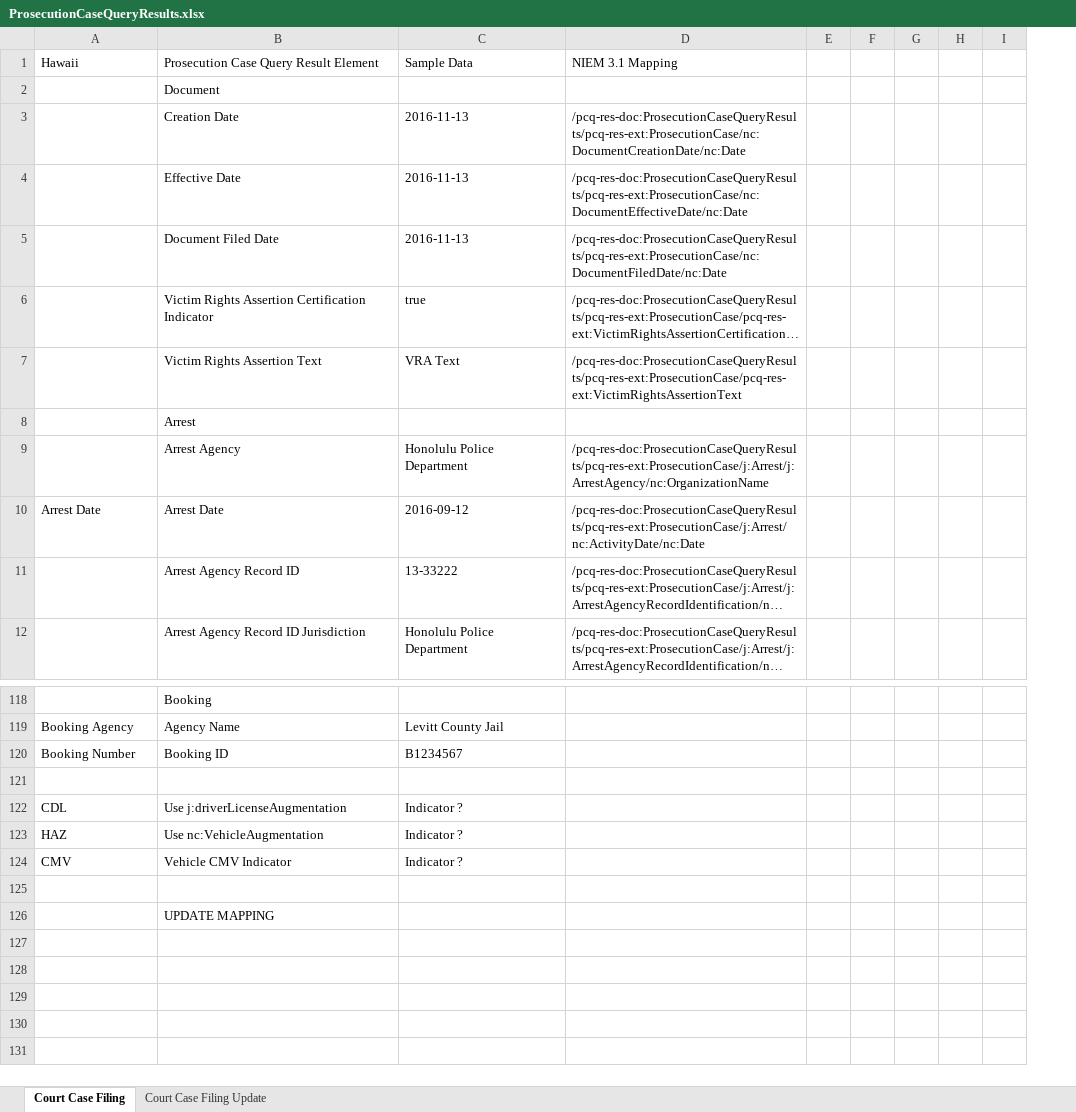
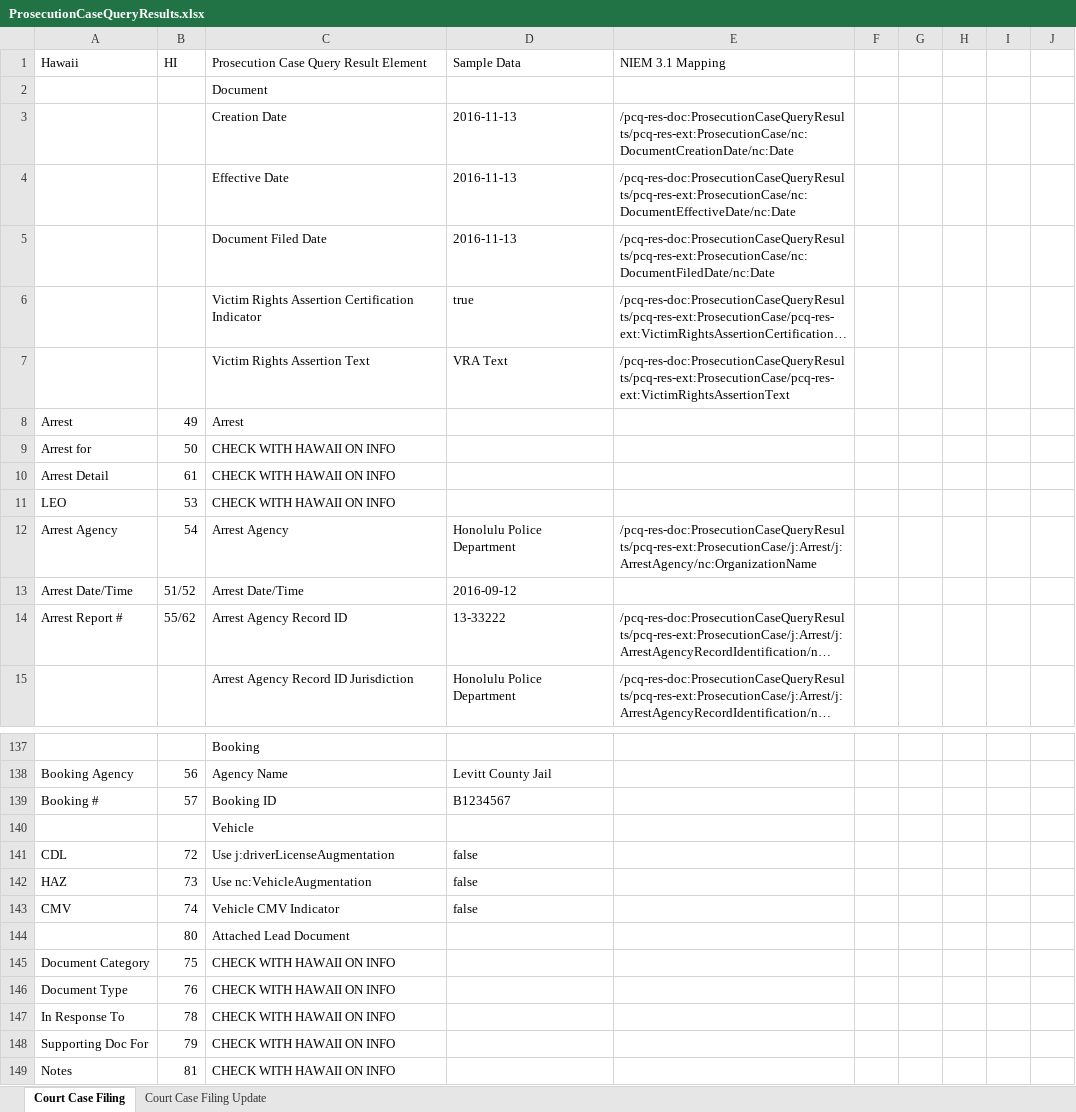
Before and after one commit to scottj7486/main, an Excel workbook: shared/ojb-resources-common/src/main/resources/ssp/Prosecution_Case_Query_Results/artifacts/service_model/information_model/IEPD/documentation/ProsecutionCaseQueryResults.xlsx, sheet Court Case Filing, drawn as a sheet; only a part is shown, gaps mark what is left out; long unchanged cells end in …; values as stored, in another font and other column widths than the file's, no cell formats; removed rows and columns are numbered as before the commit, all else as after; the diff covers the shown part only; the diff names each change by its address in the sheet, - before the commit and + after, or states it on an @@ line.

Commit message:
Updated SSP based on Hawaii requirements.

```diff
--- a/shared/ojb-resources-common/src/main/resources/ssp/Prosecution_Case_Query_Results/artifacts/service_model/information_model/IEPD/documentation/ProsecutionCaseQueryResults.xlsx (sheet Court Case Filing)
+++ b/shared/ojb-resources-common/src/main/resources/ssp/Prosecution_Case_Query_Results/artifacts/service_model/information_model/IEPD/documentation/ProsecutionCaseQueryResults.xlsx (sheet Court Case Filing)
+column B (HI), row 8: 49; row 12: 54; row 14: 55/62; rows 138-144: 56 | 57 |  | 72 | 73 | 74 | 80
-column E, empty
+column I, empty
-A8 (Hawaii): (empty)
+A8 (Hawaii): Arrest
+row 9: Arrest for | 50 | CHECK WITH HAWAII ON INFO
+row 10: Arrest Detail | 61 | CHECK WITH HAWAII ON INFO
+row 11: LEO | 53 | CHECK WITH HAWAII ON INFO
-A12 (Hawaii): (empty)
+A12 (Hawaii): Arrest Agency
-row 10: Arrest Date | Arrest Date | 2016-09-12 | /pcq-res-doc:ProsecutionCaseQueryResults/pcq-res-ext:ProsecutionCase/j:Arrest/nc:ActivityDate/nc:Date
+row 13: Arrest Date/Time | 51/52 | Arrest Date/Time | 2016-09-12
-A14 (Hawaii): (empty)
+A14 (Hawaii): Arrest Report #
-A139 (Hawaii): Booking Number
+A139 (Hawaii): Booking #
-C140: (empty)
+C140: Vehicle
-D141:D143 (Sample Data): Indicator ?
+D141:D143 (Sample Data): false
-row 125: (empty)
-C144: UPDATE MAPPING
+C144: Attached Lead Document
+row 145: Document Category | 75 | CHECK WITH HAWAII ON INFO
+row 146: Document Type | 76 | CHECK WITH HAWAII ON INFO
+row 147: In Response To | 78 | CHECK WITH HAWAII ON INFO
+row 148: Supporting Doc For | 79 | CHECK WITH HAWAII ON INFO
+row 149: Notes | 81 | CHECK WITH HAWAII ON INFO
```
Also changed, not shown: 24 added rows, 8 removed rows and 29 edited cells elsewhere in this sheet, cell formats, 5 other files.
